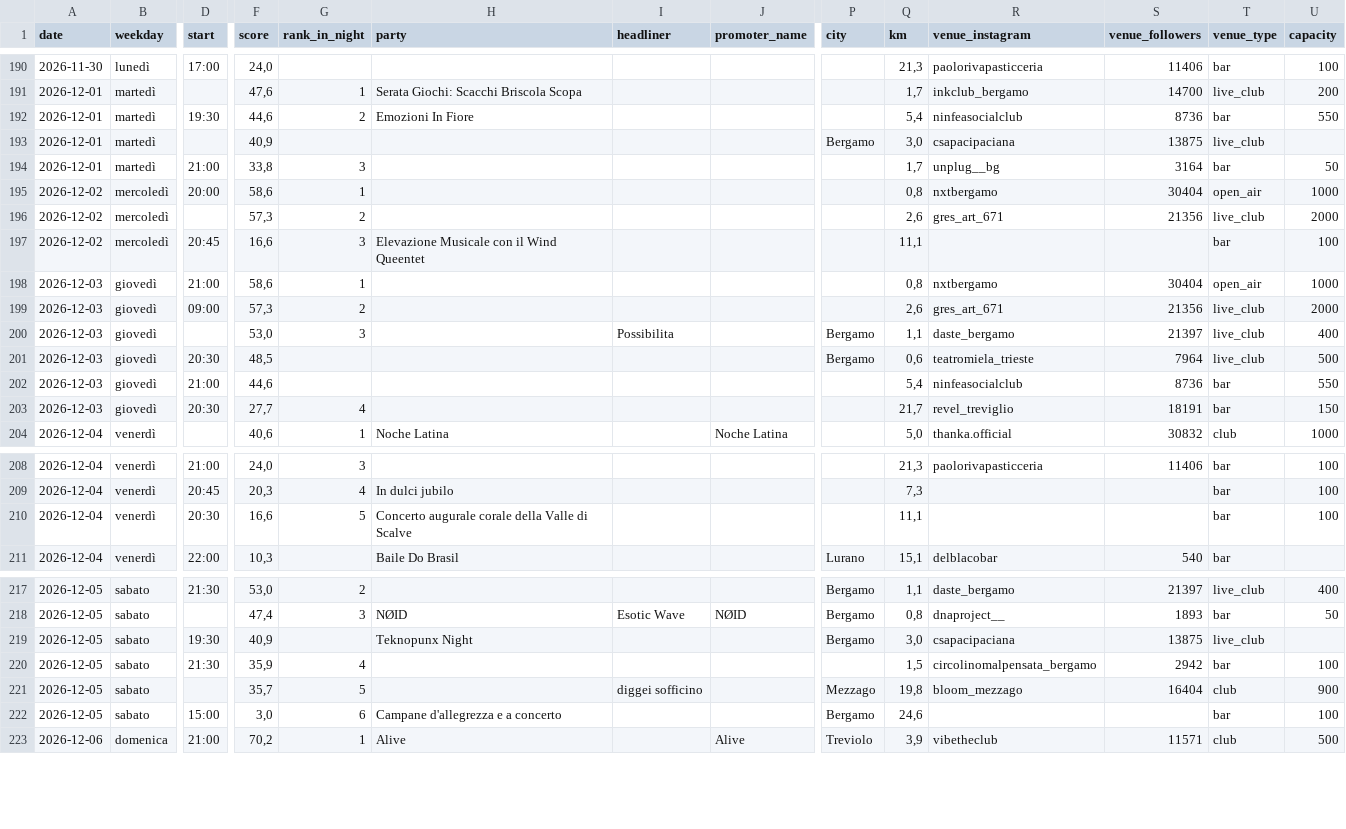
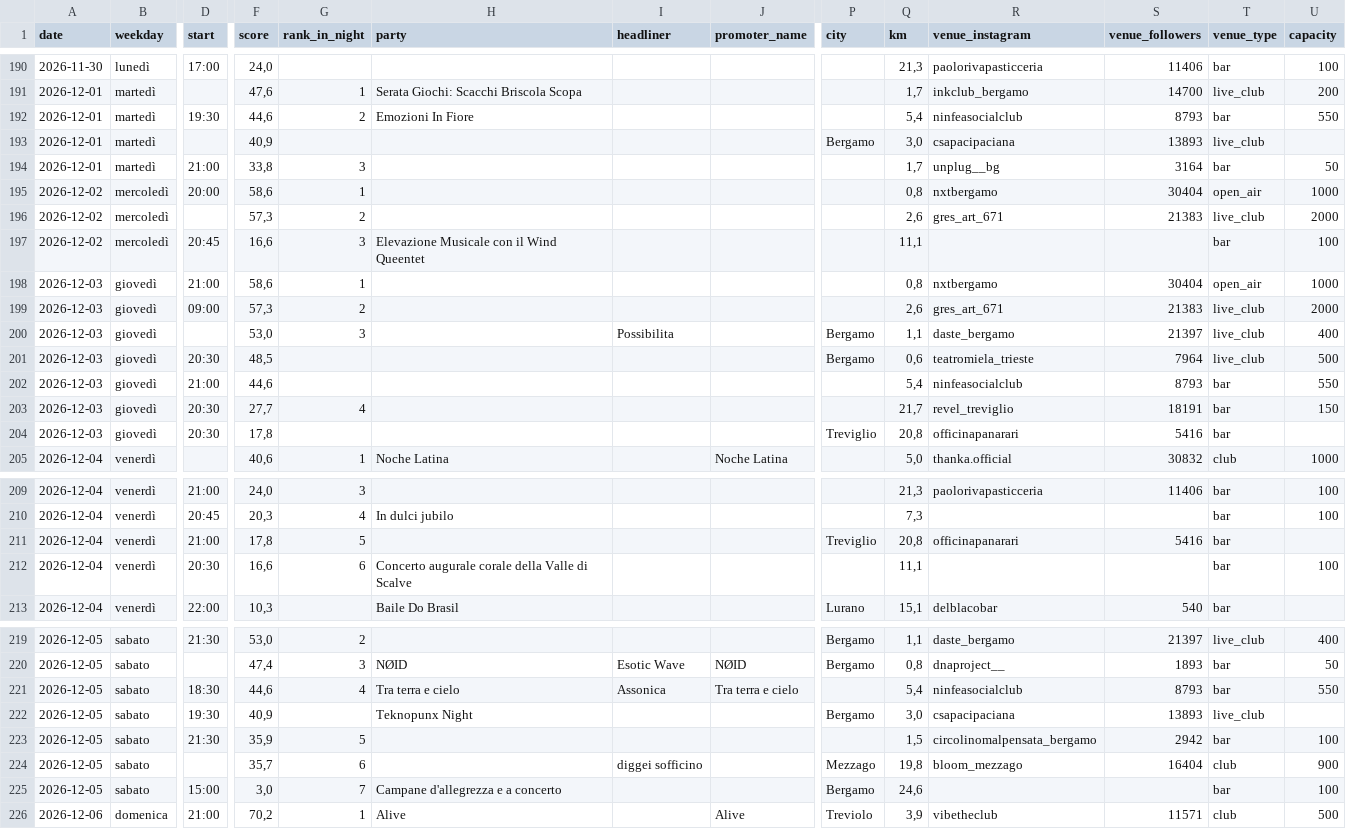
Before and after one commit to filipponoidevents-blip/bergamo-events, a CSV file: cities/bergamo/out/bergamo_eventi.csv, drawn as a sheet; only a part is shown, gaps mark what is left out; addresses are those after the commit; rows hold the shown columns only; the diff covers the shown part only; the diff names each change by its address in the sheet, - before the commit and + after, or states it on an @@ line.

Commit message:
Aggiorna eventi v2 [skip ci]

```diff
--- a/cities/bergamo/out/bergamo_eventi.csv
+++ b/cities/bergamo/out/bergamo_eventi.csv
-S192 (venue_followers): 8736
+S192 (venue_followers): 8793
-S193 (venue_followers): 13875
+S193 (venue_followers): 13893
-S196 (venue_followers): 21356
+S196 (venue_followers): 21383
-S199 (venue_followers): 21356
+S199 (venue_followers): 21383
-S202 (venue_followers): 8736
+S202 (venue_followers): 8793
+row 204: 2026-12-03 | giovedì | 20:30 | 17,8 |  |  |  |  | Treviglio | 20,8 | officinapanarari | 5416 | bar
+row 211: 2026-12-04 | venerdì | 21:00 | 17,8 | 5 |  |  |  | Treviglio | 20,8 | officinapanarari | 5416 | bar
-G212 (rank_in_night): 5
+G212 (rank_in_night): 6
+row 221: 2026-12-05 | sabato | 18:30 | 44,6 | 4 | Tra terra e cielo | Assonica | Tra terra e cielo |  | 5,4 | ninfeasocialclub | 8793 | bar | 550
-S222 (venue_followers): 13875
+S222 (venue_followers): 13893
-G223 (rank_in_night): 4
+G223 (rank_in_night): 5
-G224 (rank_in_night): 5
+G224 (rank_in_night): 6
-G225 (rank_in_night): 6
+G225 (rank_in_night): 7
```
Also changed, not shown: 26 edited cells elsewhere in this file, cities/bergamo/out/bergamo_locali.csv, cities/bergamo/out/bergamo_profili.csv, 16 other files.
